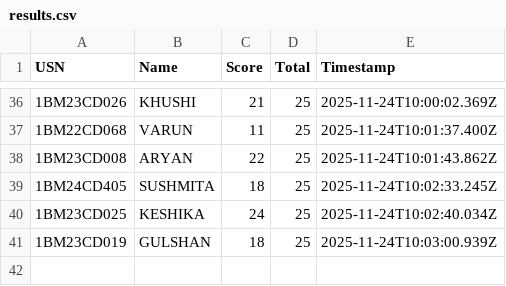
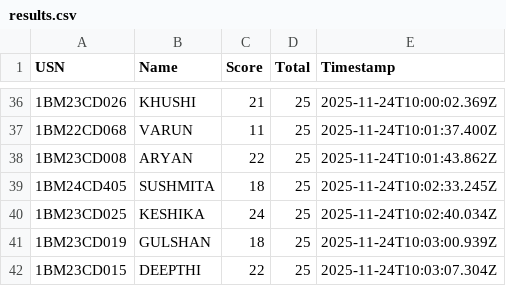
Before and after one commit to Kalyancds/time-series-quiz, a CSV file: results.csv, drawn as a sheet; only a part is shown, gaps mark what is left out.

Commit message:
Append to results.csv

```diff
--- a/results.csv
+++ b/results.csv
@@ -41 +41,2 @@ USN,Name,Score,Total,Timestamp
 1BM23CD019,GULSHAN,18,25,2025-11-24T10:03:00.939Z
+1BM23CD015,DEEPTHI,22,25,2025-11-24T10:03:07.304Z
```
